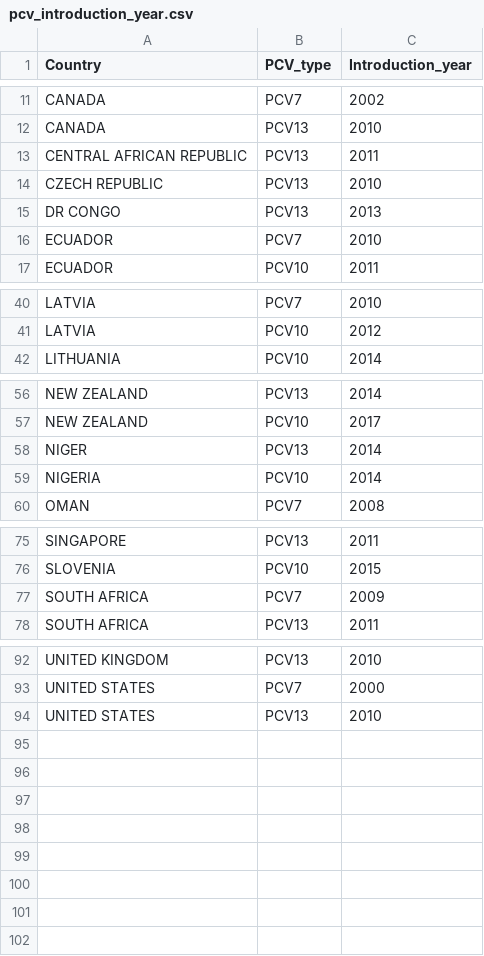
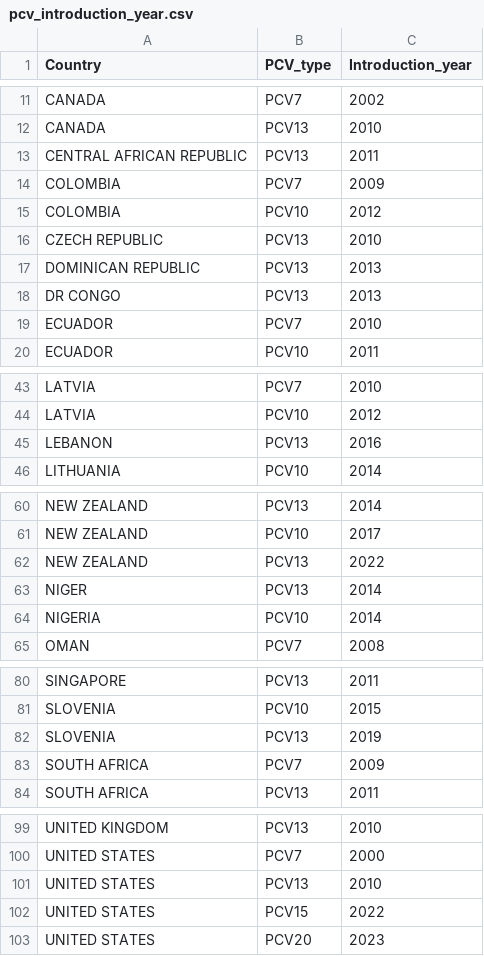
Before and after one commit to sanger-bentley-group/gps-database-processor, a CSV file: data/pcv_introduction_year.csv, drawn as a sheet; only a part is shown, gaps mark what is left out; the diff covers the shown part only.

```diff
--- a/data/pcv_introduction_year.csv
+++ b/data/pcv_introduction_year.csv
@@ -13,3 +13,6 @@ CANADA,PCV13,2010
 CENTRAL AFRICAN REPUBLIC,PCV13,2011
+COLOMBIA,PCV7,2009
+COLOMBIA,PCV10,2012
 CZECH REPUBLIC,PCV13,2010
+DOMINICAN REPUBLIC,PCV13,2013
 DR CONGO,PCV13,2013
@@ -41,2 +44,3 @@ LATVIA,PCV7,2010
 LATVIA,PCV10,2012
+LEBANON,PCV13,2016
 LITHUANIA,PCV10,2014
@@ -57,2 +61,3 @@ NEW ZEALAND,PCV13,2014
 NEW ZEALAND,PCV10,2017
+NEW ZEALAND,PCV13,2022
 NIGER,PCV13,2014
@@ -76,2 +81,3 @@ SINGAPORE,PCV13,2011
 SLOVENIA,PCV10,2015
+SLOVENIA,PCV13,2019
 SOUTH AFRICA,PCV7,2009
@@ -94 +101,3 @@ UNITED STATES,PCV7,2000
 UNITED STATES,PCV13,2010
+UNITED STATES,PCV15,2022
+UNITED STATES,PCV20,2023
```
Also changed, not shown: 1 added row elsewhere in this file, 1 other file.
